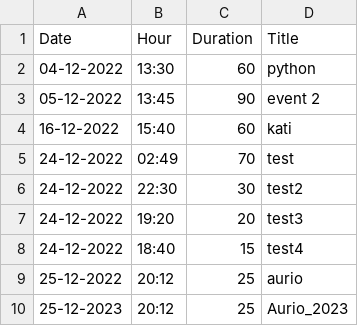
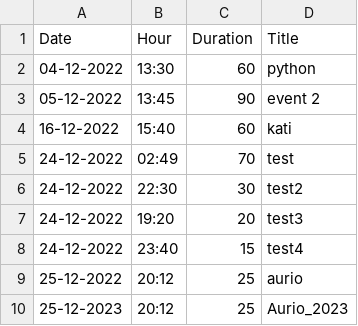
Before and after one commit to basilpapadimas/cs-assignment, a CSV file: events.csv, drawn as a sheet.

```diff
--- a/events.csv
+++ b/events.csv
@@ -7,3 +7,3 @@ Date,Hour,Duration,Title
 24-12-2022,19:20,20,test3
-24-12-2022,18:40,15,test4
+24-12-2022,23:40,15,test4
 25-12-2022,20:12,25,aurio
```
Also changed, not shown: 1 other file.
